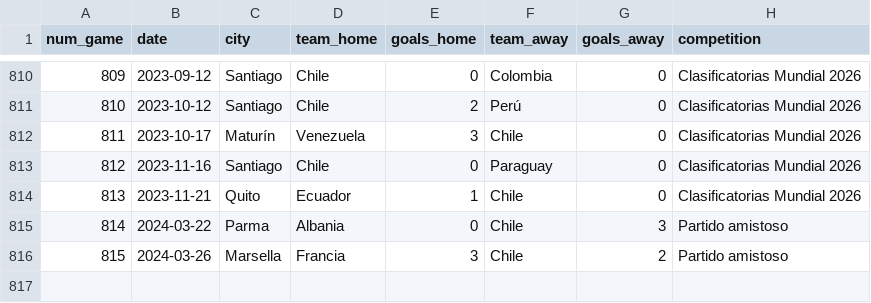
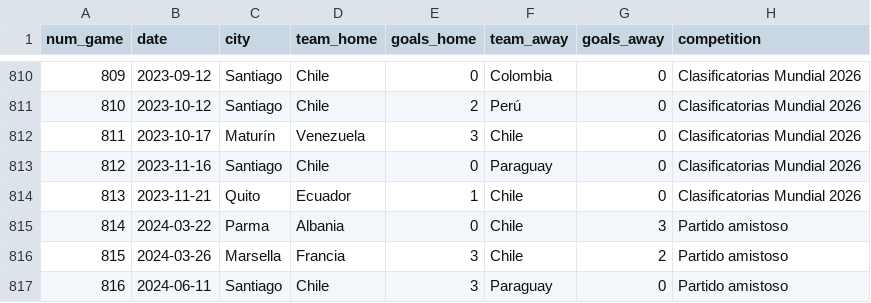
Before and after one commit to Dato-Futbol/gha-chile-games, a CSV file: chile_games.csv, drawn as a sheet; only a part is shown, gaps mark what is left out.

```diff
--- a/chile_games.csv
+++ b/chile_games.csv
@@ -816 +816,2 @@ num_game,date,city,team_home,goals_home,team_away,goals_away,competition
 815,2024-03-26,Marsella,Francia,3,Chile,2,Partido amistoso
+816,2024-06-11,Santiago,Chile,3,Paraguay,0,Partido amistoso
```
Also changed, not shown: chile_dts_stats.csv.
